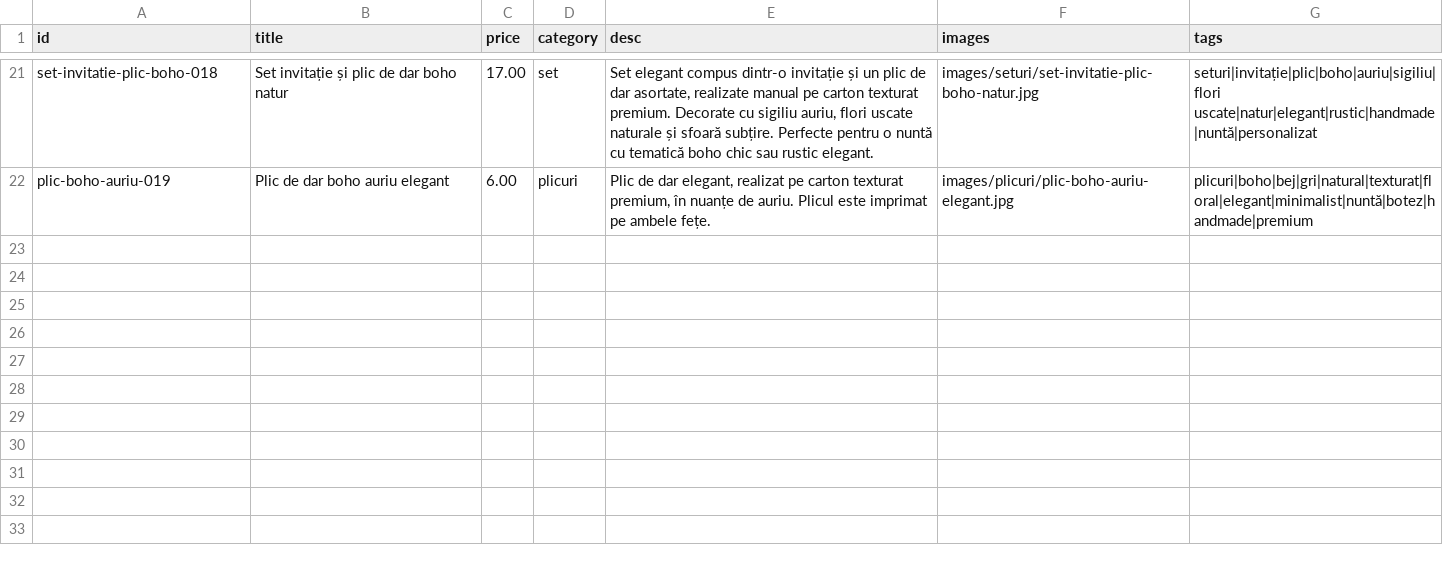
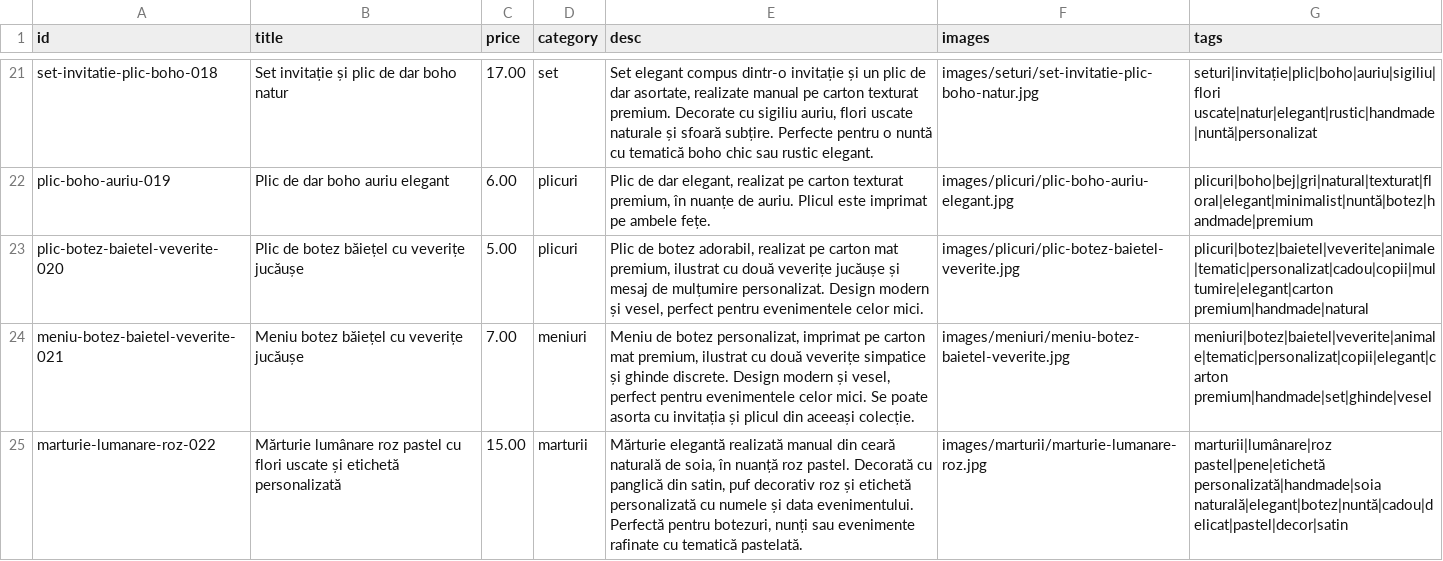
Before and after one commit to ionitadelia2-hub/boundlesscollection-site, a CSV file: content/products.csv, drawn as a sheet; only a part is shown, gaps mark what is left out; the diff names each change by its address in the sheet, - before the commit and + after, or states it on an @@ line.

```diff
--- a/content/products.csv
+++ b/content/products.csv
+row 23: plic-botez-baietel-veverite-020 | Plic de botez băiețel cu veverițe jucăușe | 5.00 | plicuri | Plic de botez adorabil, realizat pe carton mat premium, ilustrat cu două veverițe jucăușe și mesaj de mulțumire personalizat. Design modern și vesel, perfect pentru evenimentele celor mici. | images/plicuri/plic-botez-baietel-veverite.jpg | plicuri|botez|baietel|veverite|animale|tematic|personalizat|cadou|copii|multumire|elegant|carton premium|handmade|natural
+row 24: meniu-botez-baietel-veverite-021 | Meniu botez băiețel cu veverițe jucăușe | 7.00 | meniuri | Meniu de botez personalizat, imprimat pe carton mat premium, ilustrat cu două veverițe simpatice și ghinde discrete. Design modern și vesel, perfect pentru evenimentele celor mici. Se poate asorta cu invitația și plicul din aceeași colecție. | images/meniuri/meniu-botez-baietel-veverite.jpg | meniuri|botez|baietel|veverite|animale|tematic|personalizat|copii|elegant|carton premium|handmade|set|ghinde|vesel
+row 25: marturie-lumanare-roz-022 | Mărturie lumânare roz pastel cu flori uscate și etichetă personalizată | 15.00 | marturii | Mărturie elegantă realizată manual din ceară naturală de soia, în nuanță roz pastel. Decorată cu panglică din satin, puf decorativ roz și etichetă personalizată cu numele și data evenimentului. Perfectă pentru botezuri, nunți sau evenimente rafinate cu tematică pastelată. | images/marturii/marturie-lumanare-roz.jpg | marturii|lumânare|roz pastel|pene|etichetă personalizată|handmade|soia naturală|elegant|botez|nuntă|cadou|delicat|pastel|decor|satin
```
Also changed, not shown: public/content/products.csv, 16 other files.
